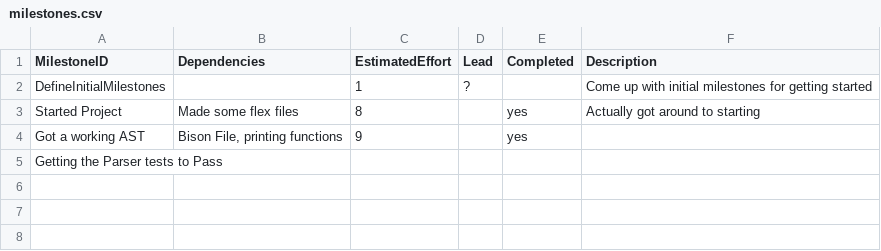
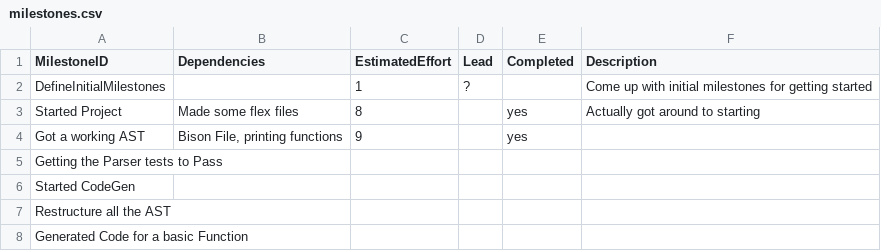
Before and after one commit to suleimanmashini/C90Compiler, a CSV file: management/milestones.csv, drawn as a sheet; the diff names each change by its address in the sheet, - before the commit and + after, or states it on an @@ line.

```diff
--- a/management/milestones.csv
+++ b/management/milestones.csv
+row 6: Started CodeGen
+row 7: Restructure all the AST
+row 8: Generated Code for a basic Function
```
Also changed, not shown: management/schedule.csv, 12 other files.
